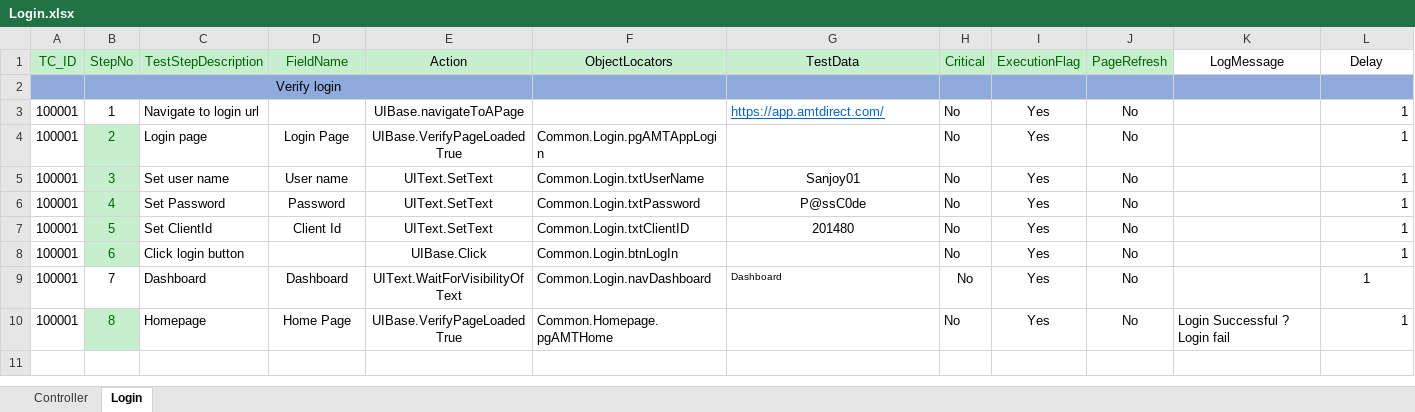
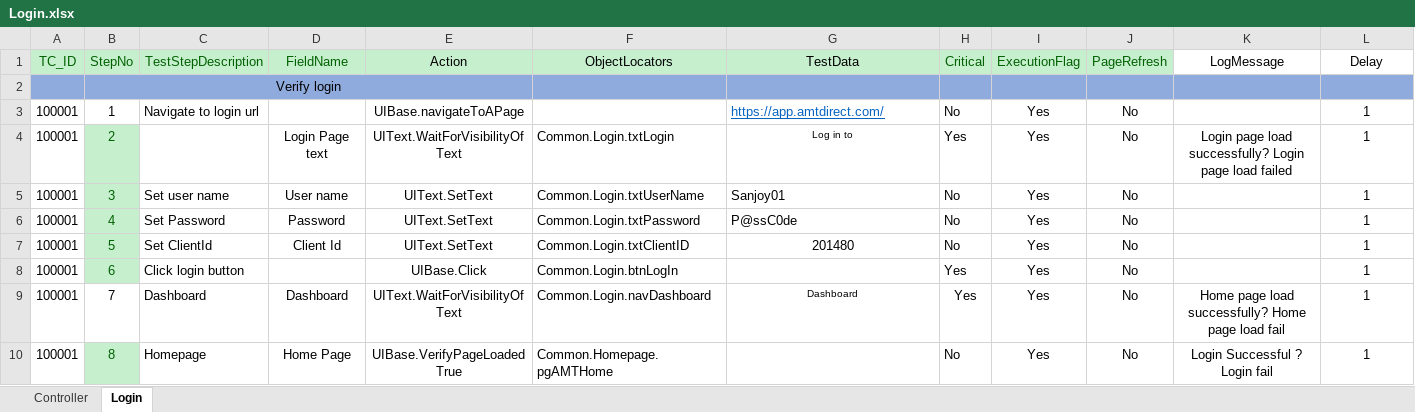
Before and after one commit to shahriarkamal-dsi/AMT-TestFrameWork, an Excel workbook: src/main/resources/modules/Login.xlsx, sheet Login, drawn as a sheet; values as stored, in another font and other column widths than the file's, no borders; conditional formats not drawn; the diff names each change by its address in the sheet, - before the commit and + after, or states it on an @@ line.

Commit message:
Add: Rentable lease column in db. Reslove: login issue and log message

```diff
--- a/src/main/resources/modules/Login.xlsx (sheet Login)
+++ b/src/main/resources/modules/Login.xlsx (sheet Login)
-L3:L8 alignment: right
+L3:L8 alignment: center
-C4 (TestStepDescription): Login page
+C4 (TestStepDescription): (empty)
-D4 (FieldName): Login Page
+D4 (FieldName): Login Page text
-E4 (Action): UIBase.VerifyPageLoadedTrue
+E4 (Action): UIText.WaitForVisibilityOfText
-F4 (ObjectLocators): Common.Login.pgAMTAppLogin
+F4 (ObjectLocators): Common.Login.txtLogin
-G4 (TestData): (empty)
+G4 (TestData): Log in to
-H4 (Critical): No
+H4 (Critical): Yes
-K4 (LogMessage): (empty)
+K4 (LogMessage): Login page load successfully? Login page load failed
-G5:G6 alignment: center
+G5:G6 alignment: left
-H8:H9 (Critical): No
+H8:H9 (Critical): Yes
-G9 alignment: left
+G9 alignment: center
-K9 (LogMessage): (empty)
+K9 (LogMessage): Home page load successfully? Home page load fail
-K10 alignment: left
+K10 alignment: center
-L10 alignment: right
+L10 alignment: center
```
Also changed, not shown: src/main/resources/dataCreate/DataCreate.xlsx, src/main/resources/modules/SMOKE.xlsx, 21 other files.
